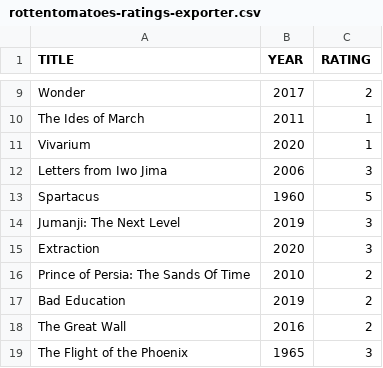
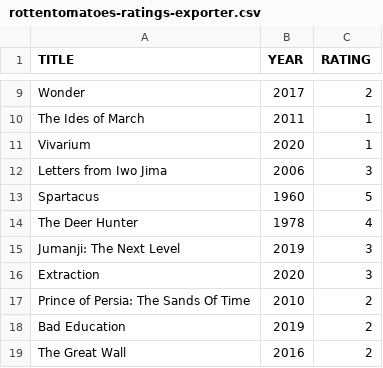
Before and after one commit to caiobegotti/Scripts, a CSV file: rottentomatoes-ratings-exporter.csv, drawn as a sheet; only a part is shown, gaps mark what is left out; the shorter side is filled out with more unchanged rows.

Commit message:
Update rottentomatoes-ratings-exporter.csv

```diff
--- a/rottentomatoes-ratings-exporter.csv
+++ b/rottentomatoes-ratings-exporter.csv
@@ -13,2 +13,3 @@ TITLE, YEAR, RATING
 "Spartacus", 1960, 5
+"The Deer Hunter", 1978, 4
 "Jumanji: The Next Level", 2019, 3
```
